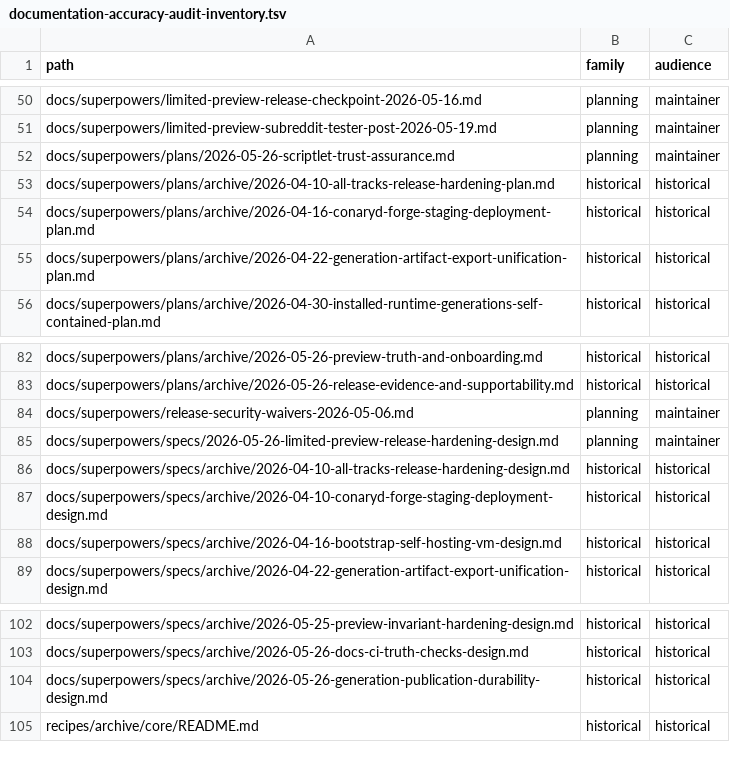
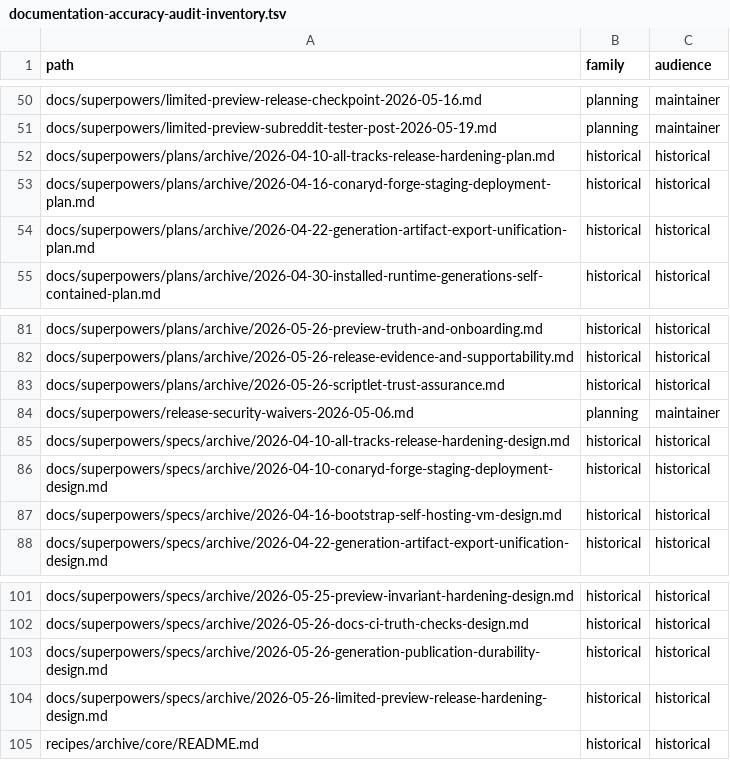
Before and after one commit to ConaryLabs/Conary, a TSV file: docs/superpowers/documentation-accuracy-audit-inventory.tsv, drawn as a sheet; only a part is shown, gaps mark what is left out.

```diff
--- a/docs/superpowers/documentation-accuracy-audit-inventory.tsv
+++ b/docs/superpowers/documentation-accuracy-audit-inventory.tsv
@@ -51,3 +51,2 @@ docs/superpowers/limited-preview-release-checkpoint-2026-05-16.md	planning	maint
 docs/superpowers/limited-preview-subreddit-tester-post-2026-05-19.md	planning	maintainer
-docs/superpowers/plans/2026-05-26-scriptlet-trust-assurance.md	planning	maintainer
 docs/superpowers/plans/archive/2026-04-10-all-tracks-release-hardening-plan.md	historical	historical
@@ -83,4 +82,4 @@ docs/superpowers/plans/archive/2026-05-26-preview-truth-and-onboarding.md	histor
 docs/superpowers/plans/archive/2026-05-26-release-evidence-and-supportability.md	historical	historical
+docs/superpowers/plans/archive/2026-05-26-scriptlet-trust-assurance.md	historical	historical
 docs/superpowers/release-security-waivers-2026-05-06.md	planning	maintainer
-docs/superpowers/specs/2026-05-26-limited-preview-release-hardening-design.md	planning	maintainer
 docs/superpowers/specs/archive/2026-04-10-all-tracks-release-hardening-design.md	historical	historical
@@ -104,2 +103,3 @@ docs/superpowers/specs/archive/2026-05-26-docs-ci-truth-checks-design.md	histori
 docs/superpowers/specs/archive/2026-05-26-generation-publication-durability-design.md	historical	historical
+docs/superpowers/specs/archive/2026-05-26-limited-preview-release-hardening-design.md	historical	historical
 recipes/archive/core/README.md	historical	historical
```
Also changed, not shown: docs/superpowers/documentation-accuracy-audit-ledger.tsv, 23 other files.
